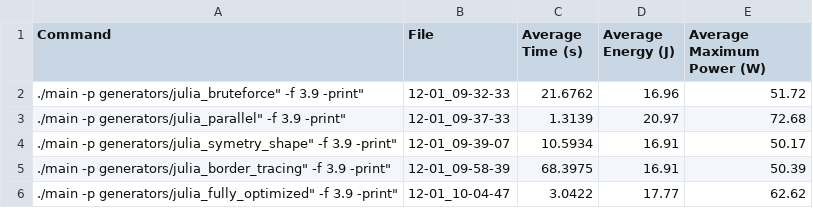
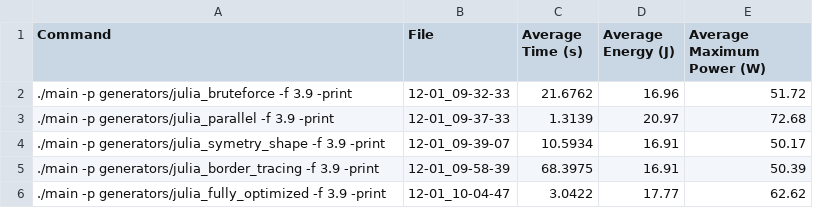
Before and after one commit to ibanlegi/julia-fractal-optimization, a CSV file: save/test_2/final_averages_test_2.csv, drawn as a sheet.

Commit message:
add test 2 data

```diff
--- a/save/test_2/final_averages_test_2.csv
+++ b/save/test_2/final_averages_test_2.csv
@@ -1,6 +1,6 @@
 Command, File,Average Time (s),Average Energy (J),Average Maximum Power (W)
-"./main -p "generators/julia_bruteforce" -f 3.9 -print",12-01_09-32-33,21.6762,16.96,51.72
-"./main -p "generators/julia_parallel" -f 3.9 -print",12-01_09-37-33,1.3139,20.97,72.68
-"./main -p "generators/julia_symetry_shape" -f 3.9 -print",12-01_09-39-07,10.5934,16.91,50.17
-"./main -p "generators/julia_border_tracing" -f 3.9 -print",12-01_09-58-39,68.3975,16.91,50.39
-"./main -p "generators/julia_fully_optimized" -f 3.9 -print",12-01_10-04-47,3.0422,17.77,62.62
+"./main -p generators/julia_bruteforce -f 3.9 -print",12-01_09-32-33,21.6762,16.96,51.72
+"./main -p generators/julia_parallel -f 3.9 -print",12-01_09-37-33,1.3139,20.97,72.68
+"./main -p generators/julia_symetry_shape -f 3.9 -print",12-01_09-39-07,10.5934,16.91,50.17
+"./main -p generators/julia_border_tracing -f 3.9 -print",12-01_09-58-39,68.3975,16.91,50.39
+"./main -p generators/julia_fully_optimized -f 3.9 -print",12-01_10-04-47,3.0422,17.77,62.62
```
